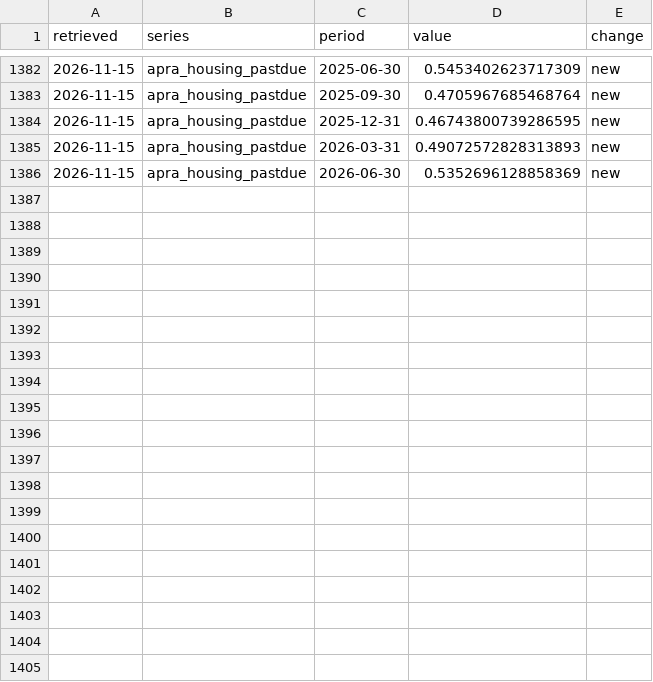
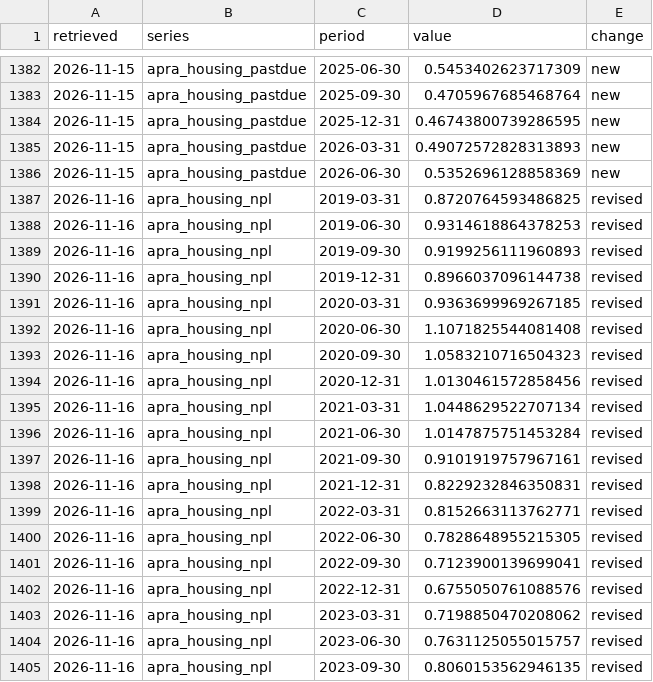
Before and after one commit to keithtang2025/au-credit-macro-dashboard, a CSV file: data/history/vintages.csv, drawn as a sheet; only a part is shown, gaps mark what is left out; the diff covers the shown part only; the diff names each change by its address in the sheet, - before the commit and + after, or states it on an @@ line.

```diff
--- a/data/history/vintages.csv
+++ b/data/history/vintages.csv
+row 1387: 2026-11-16 | apra_housing_npl | 2019-03-31 | 0.8720764593486825 | revised
+row 1388: 2026-11-16 | apra_housing_npl | 2019-06-30 | 0.9314618864378253 | revised
+row 1389: 2026-11-16 | apra_housing_npl | 2019-09-30 | 0.9199256111960893 | revised
+row 1390: 2026-11-16 | apra_housing_npl | 2019-12-31 | 0.8966037096144738 | revised
+row 1391: 2026-11-16 | apra_housing_npl | 2020-03-31 | 0.9363699969267185 | revised
+row 1392: 2026-11-16 | apra_housing_npl | 2020-06-30 | 1.1071825544081408 | revised
+row 1393: 2026-11-16 | apra_housing_npl | 2020-09-30 | 1.0583210716504323 | revised
+row 1394: 2026-11-16 | apra_housing_npl | 2020-12-31 | 1.0130461572858456 | revised
+row 1395: 2026-11-16 | apra_housing_npl | 2021-03-31 | 1.0448629522707134 | revised
+row 1396: 2026-11-16 | apra_housing_npl | 2021-06-30 | 1.0147875751453284 | revised
+row 1397: 2026-11-16 | apra_housing_npl | 2021-09-30 | 0.9101919757967161 | revised
+row 1398: 2026-11-16 | apra_housing_npl | 2021-12-31 | 0.8229232846350831 | revised
+row 1399: 2026-11-16 | apra_housing_npl | 2022-03-31 | 0.8152663113762771 | revised
+row 1400: 2026-11-16 | apra_housing_npl | 2022-06-30 | 0.7828648955215305 | revised
+row 1401: 2026-11-16 | apra_housing_npl | 2022-09-30 | 0.7123900139699041 | revised
+row 1402: 2026-11-16 | apra_housing_npl | 2022-12-31 | 0.6755050761088576 | revised
+row 1403: 2026-11-16 | apra_housing_npl | 2023-03-31 | 0.7198850470208062 | revised
+row 1404: 2026-11-16 | apra_housing_npl | 2023-06-30 | 0.7631125055015757 | revised
+row 1405: 2026-11-16 | apra_housing_npl | 2023-09-30 | 0.8060153562946135 | revised
```
Also changed, not shown: 11 added rows elsewhere in this file, data/history/refresh_log.csv.
